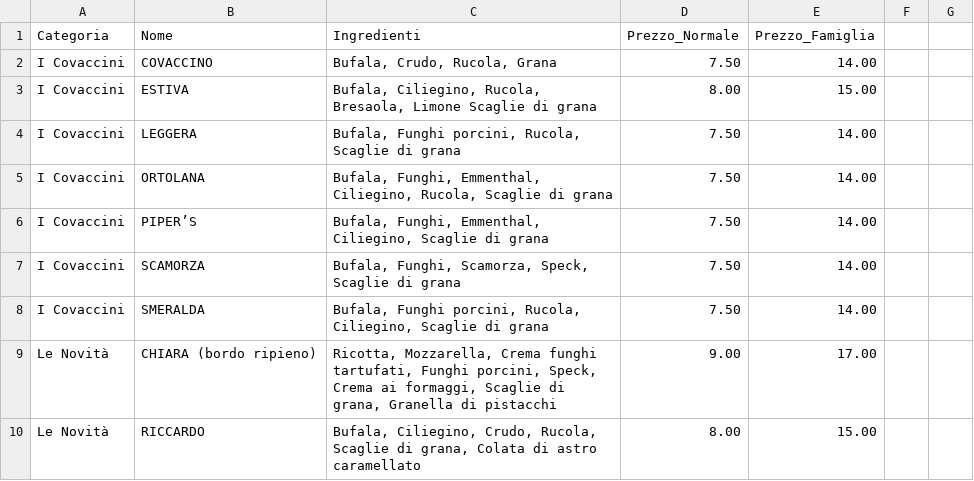
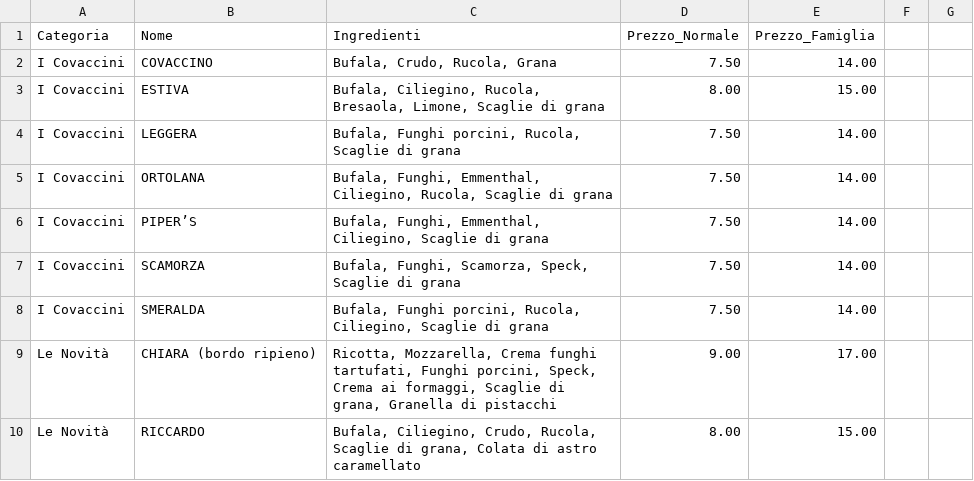
Before and after one commit to gdipuma63/pizzeria-order, a CSV file: menu.csv, drawn as a sheet; only a part is shown.

Commit message:
Update menu.csv

```diff
--- a/menu.csv
+++ b/menu.csv
@@ -2,3 +2,3 @@ Categoria;Nome;Ingredienti;Prezzo_Normale;Prezzo_Famiglia
 I Covaccini;COVACCINO;Bufala, Crudo, Rucola, Grana;7.50;14.00
-I Covaccini;ESTIVA;Bufala, Ciliegino, Rucola, Bresaola, Limone Scaglie di grana;8.00;15.00
+I Covaccini;ESTIVA;Bufala, Ciliegino, Rucola, Bresaola, Limone, Scaglie di grana;8.00;15.00
 I Covaccini;LEGGERA;Bufala, Funghi porcini, Rucola, Scaglie di grana;7.50;14.00
```
